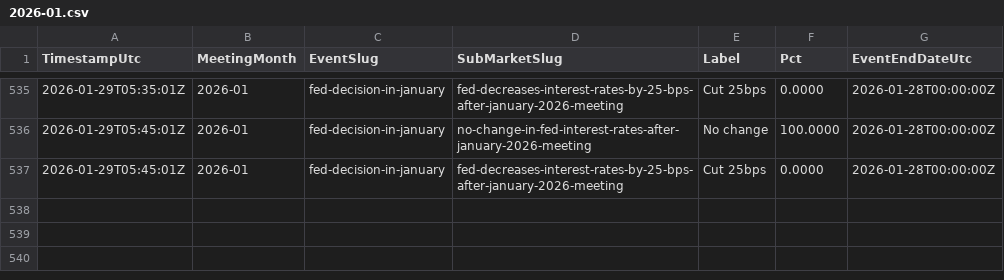
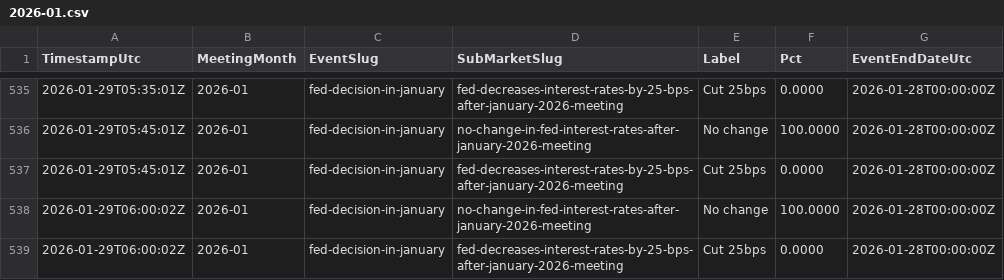
Before and after one commit to QaSH-data/econ-data, a CSV file: data/polymarket/history/2026-01.csv, drawn as a sheet; only a part is shown, gaps mark what is left out.

```diff
--- a/data/polymarket/history/2026-01.csv
+++ b/data/polymarket/history/2026-01.csv
@@ -537 +537,3 @@ TimestampUtc,MeetingMonth,EventSlug,SubMarketSlug,Label,Pct,EventEndDateUtc
 2026-01-29T05:45:01Z,2026-01,fed-decision-in-january,fed-decreases-interest-rates-by-25-bps-after-january-2026-meeting,Cut 25bps,0.0000,2026-01-28T00:00:00Z
+2026-01-29T06:00:02Z,2026-01,fed-decision-in-january,no-change-in-fed-interest-rates-after-january-2026-meeting,No change,100.0000,2026-01-28T00:00:00Z
+2026-01-29T06:00:02Z,2026-01,fed-decision-in-january,fed-decreases-interest-rates-by-25-bps-after-january-2026-meeting,Cut 25bps,0.0000,2026-01-28T00:00:00Z
```
Also changed, not shown: data/polymarket/fed_odds_latest.csv, data/polymarket/history/2026-03.csv, 2 other files.
